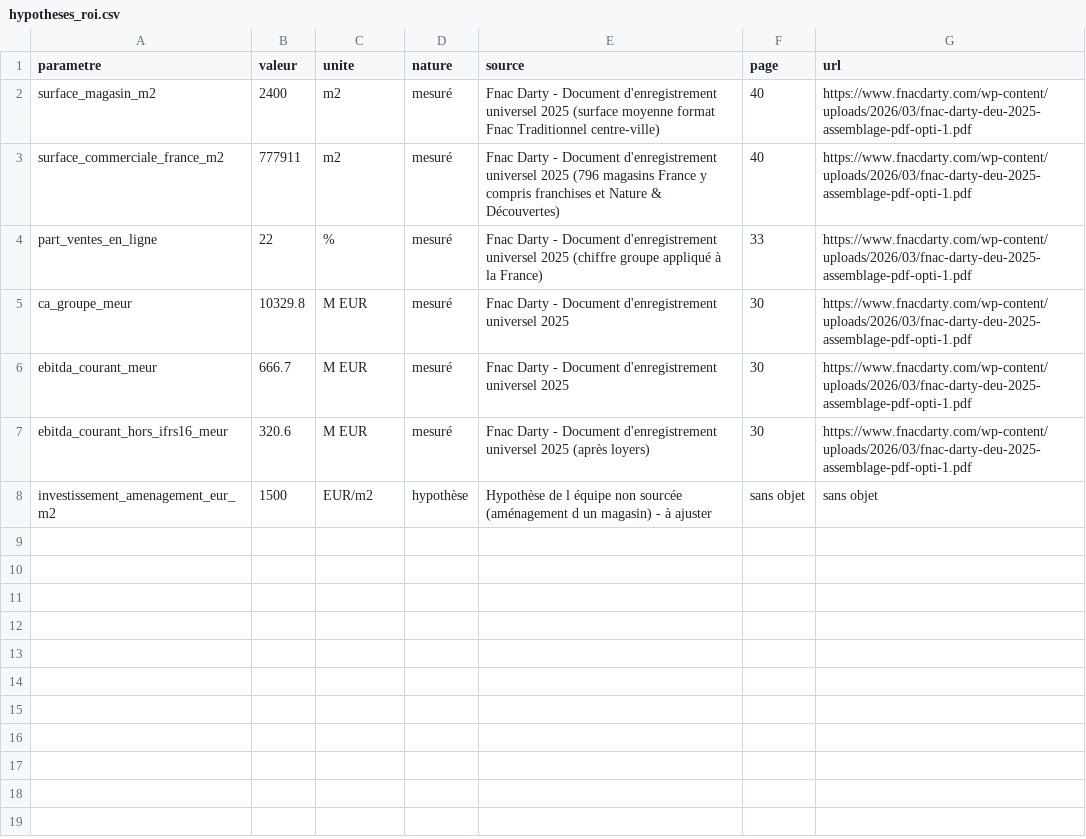
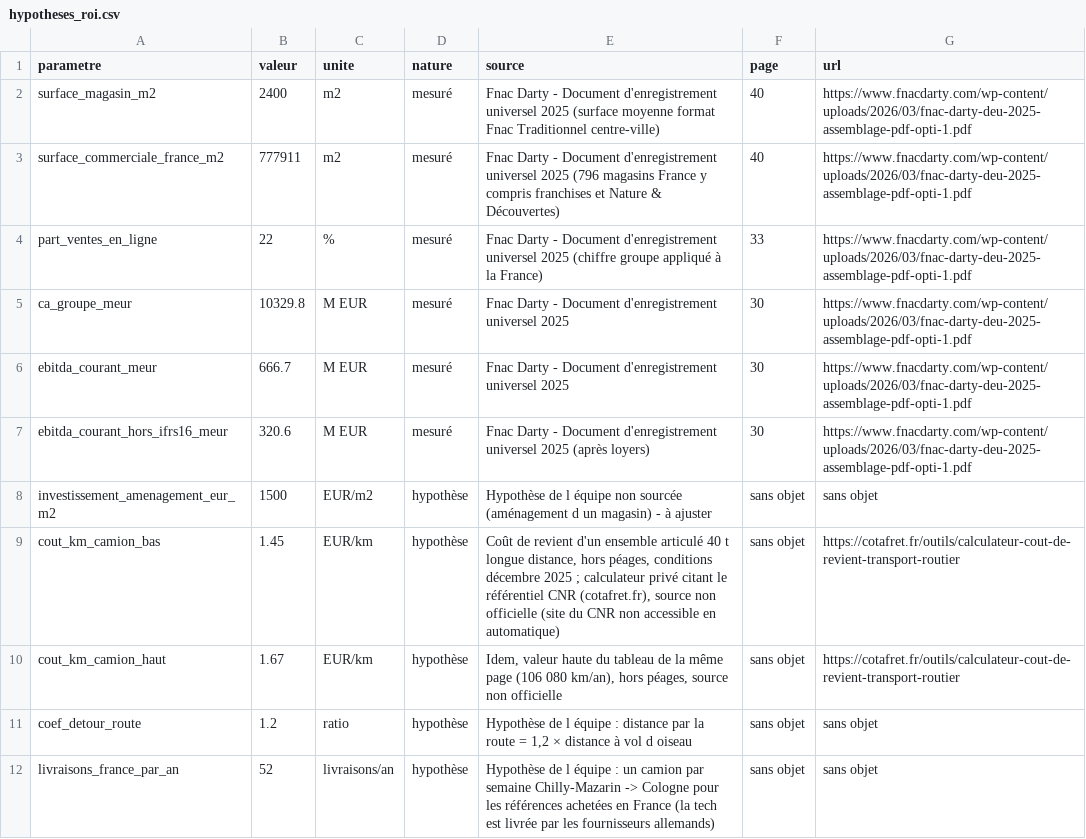
Before and after one commit to romane13long-source/fnac-expansion-allemagne, a CSV file: data/manual/hypotheses_roi.csv, drawn as a sheet; the diff names each change by its address in the sheet, - before the commit and + after, or states it on an @@ line.

```diff
--- a/data/manual/hypotheses_roi.csv
+++ b/data/manual/hypotheses_roi.csv
+row 9: cout_km_camion_bas | 1.45 | EUR/km | hypothèse | Coût de revient d'un ensemble articulé 40 t longue distance, hors péages, conditions décembre 2025 ; calculateur privé citant le référentiel CNR (cotafret.fr), source non officielle (site du CNR non accessible en automatique) | sans objet | https://cotafret.fr/outils/calculateur-cout-de-revient-transport-routier
+row 10: cout_km_camion_haut | 1.67 | EUR/km | hypothèse | Idem, valeur haute du tableau de la même page (106 080 km/an), hors péages, source non officielle | sans objet | https://cotafret.fr/outils/calculateur-cout-de-revient-transport-routier
+row 11: coef_detour_route | 1.2 | ratio | hypothèse | Hypothèse de l équipe : distance par la route = 1,2 × distance à vol d oiseau | sans objet | sans objet
+row 12: livraisons_france_par_an | 52 | livraisons/an | hypothèse | Hypothèse de l équipe : un camion par semaine Chilly-Mazarin -> Cologne pour les références achetées en France (la tech est livrée par les fournisseurs allemands) | sans objet | sans objet
```
Also changed, not shown: data/gold/kpi.csv, data/silver/hypotheses_roi.csv, 12 other files.
